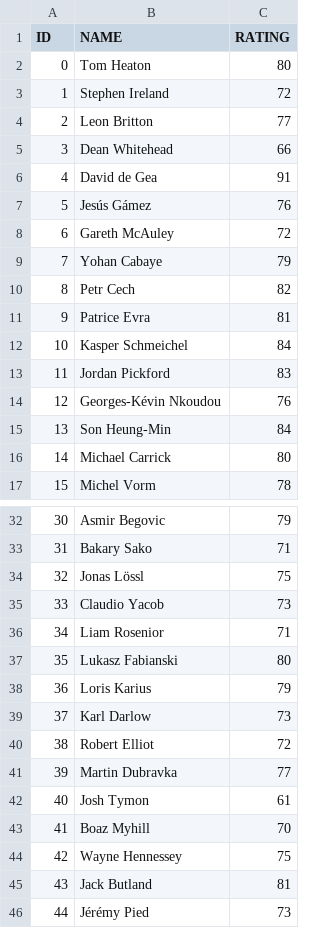
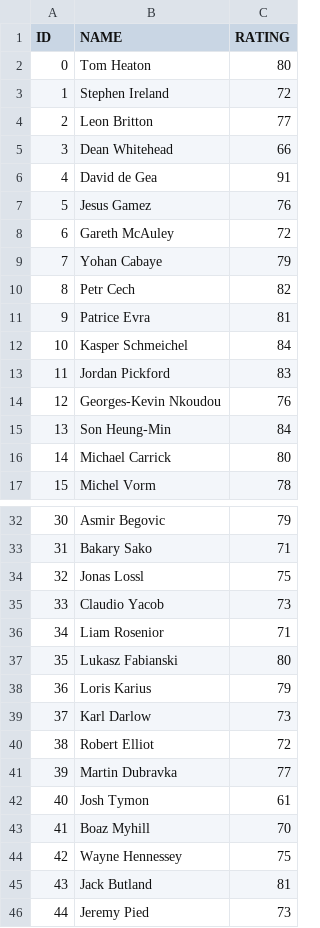
Before and after one commit to shahzoor/FIFA-Project, a CSV file: missing_player_ratings.csv, drawn as a sheet; only a part is shown, gaps mark what is left out; the diff names each change by its address in the sheet, - before the commit and + after, or states it on an @@ line.

Commit message:
Add files via upload

```diff
--- a/missing_player_ratings.csv
+++ b/missing_player_ratings.csv
-B7 (NAME): Jesús Gámez
+B7 (NAME): Jesus Gamez
-B14 (NAME): Georges-Kévin Nkoudou
+B14 (NAME): Georges-Kevin Nkoudou
-B34 (NAME): Jonas Lössl
+B34 (NAME): Jonas Lossl
-B46 (NAME): Jérémy Pied
+B46 (NAME): Jeremy Pied
```
